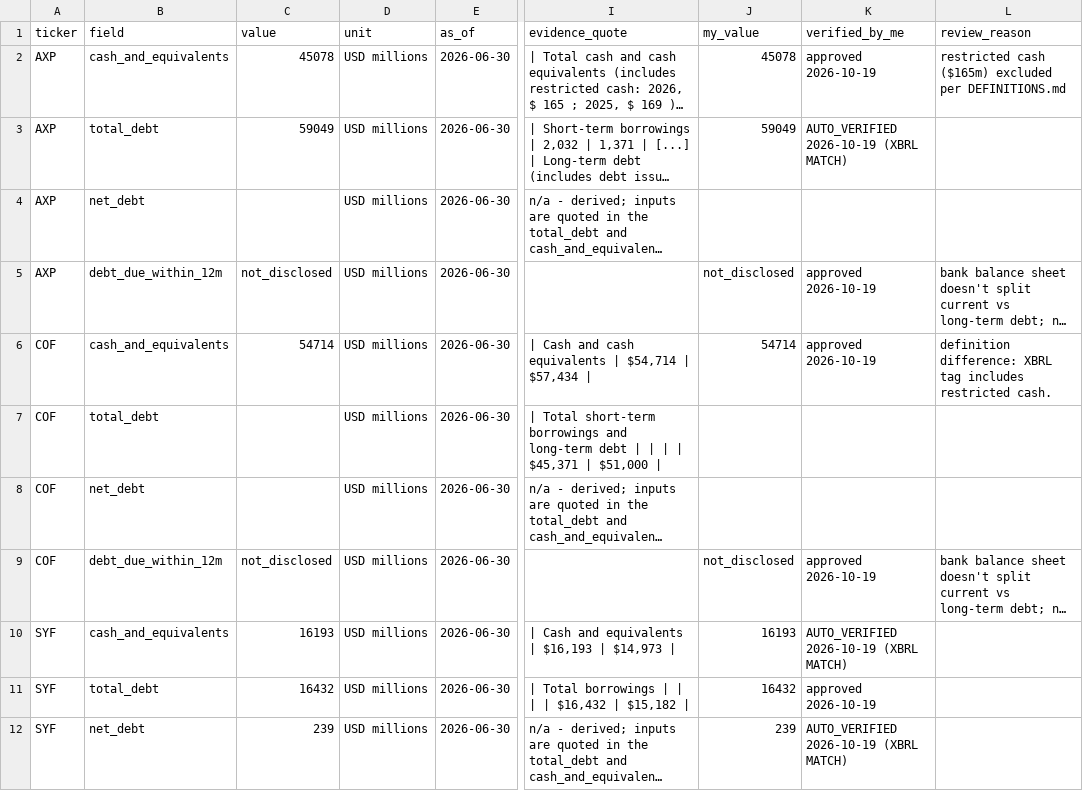
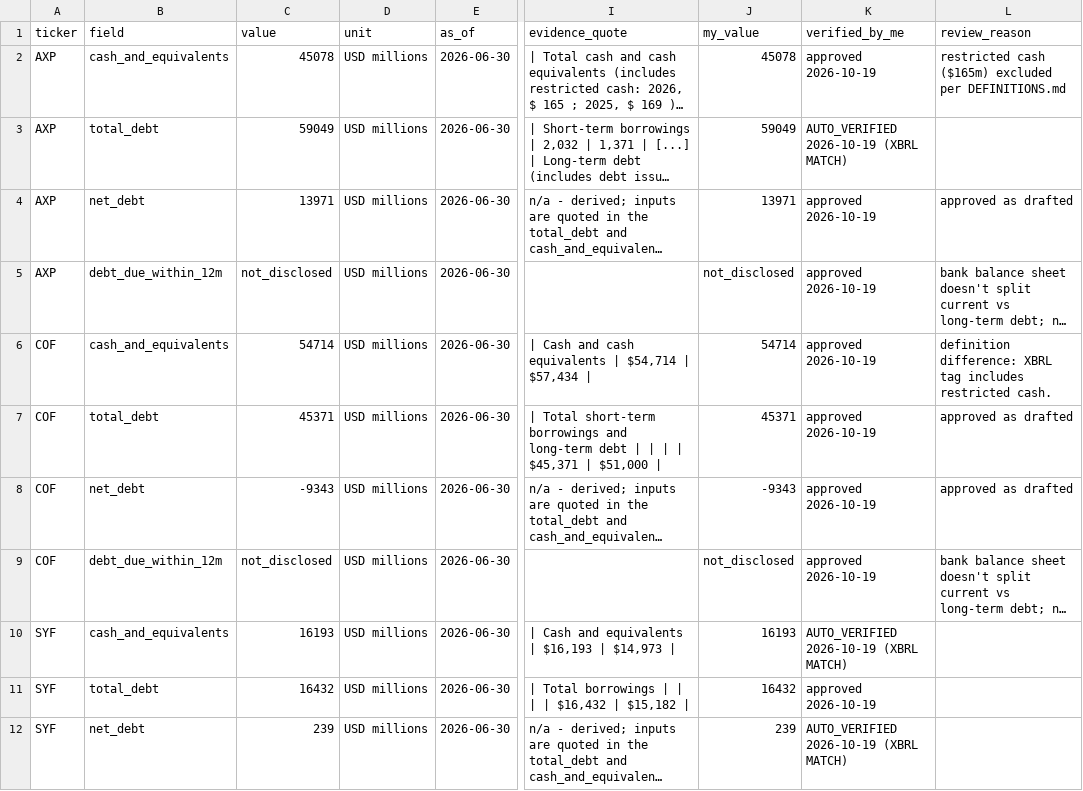
Before and after one commit to yugmeghani22/finance-agents, a CSV file: evals/answer_key_liquidity.csv, drawn as a sheet; only a part is shown, gaps mark what is left out; long unchanged cells end in …; the diff names each change by its address in the sheet, - before the commit and + after, or states it on an @@ line.

```diff
--- a/evals/answer_key_liquidity.csv
+++ b/evals/answer_key_liquidity.csv
-C4 (value): (empty)
+C4 (value): 13971
-J4 (my_value): (empty)
+J4 (my_value): 13971
-K4 (verified_by_me): (empty)
+K4 (verified_by_me): approved 2026-10-19
-L4 (review_reason): (empty)
+L4 (review_reason): approved as drafted
-C7 (value): (empty)
+C7 (value): 45371
-J7 (my_value): (empty)
+J7 (my_value): 45371
-K7:K8 (verified_by_me): (empty)
+K7:K8 (verified_by_me): approved 2026-10-19
-L7:L8 (review_reason): (empty)
+L7:L8 (review_reason): approved as drafted
-C8 (value): (empty)
+C8 (value): -9343
-J8 (my_value): (empty)
+J8 (my_value): -9343
```
